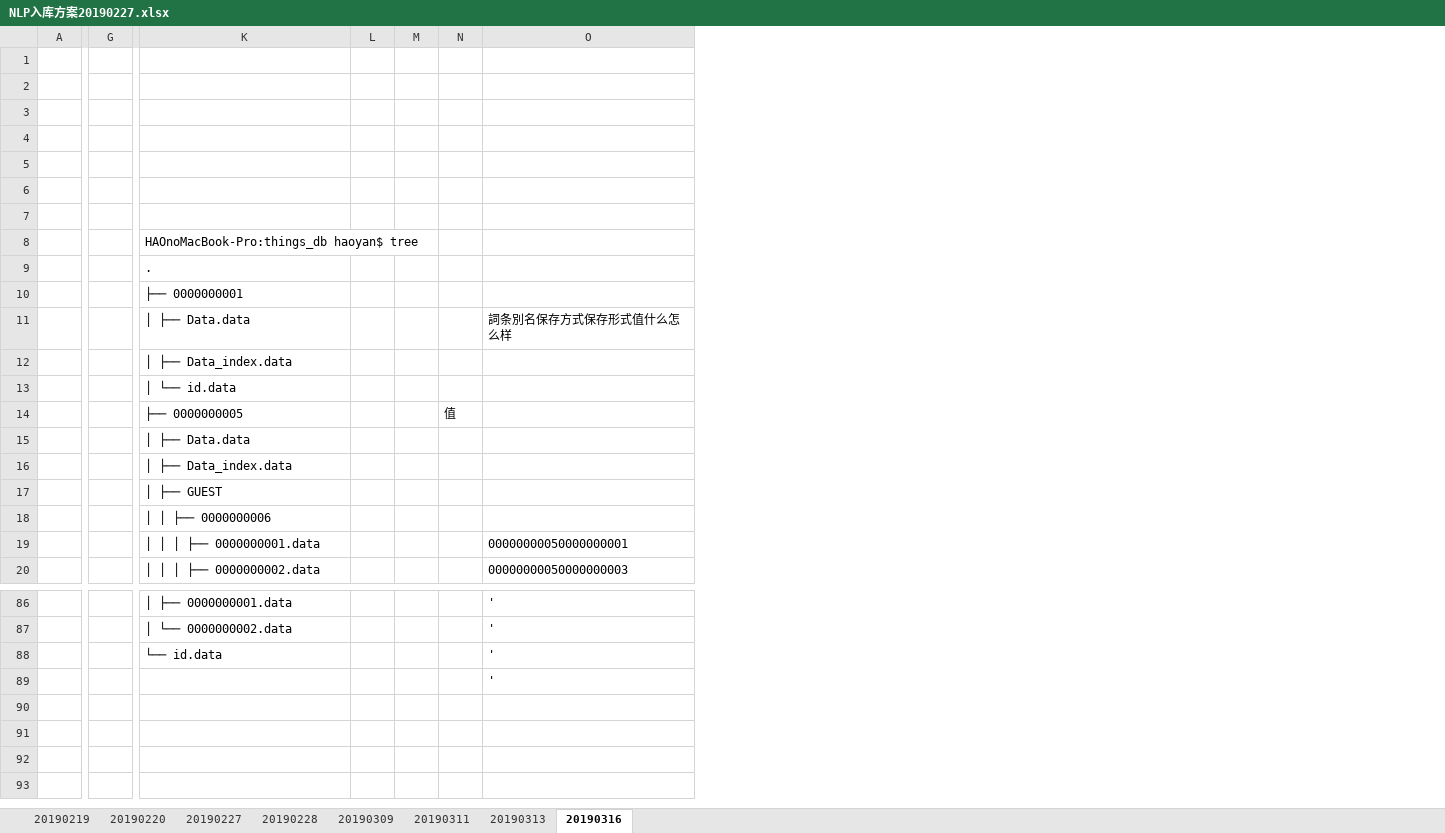
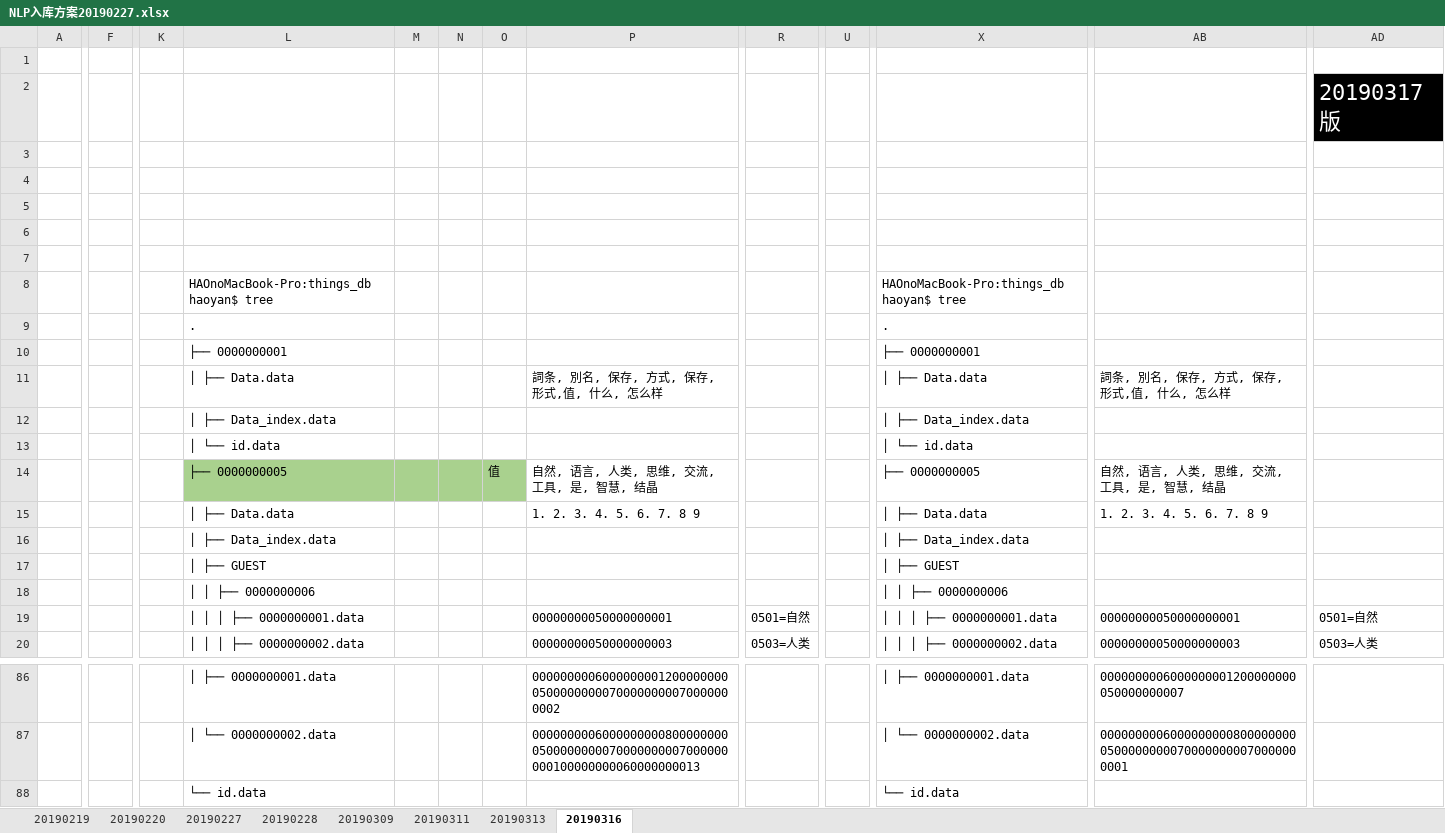
Before and after one commit to YANHAOsTHINGSdb/THINGSdb, an Excel workbook: doc/NLP入库方案20190227.xlsx, sheet 20190316, drawn as a sheet; only a part is shown, gaps mark what is left out; values as stored, in another font and other column widths than the file's, no borders; removed rows and columns are numbered as before the commit, all else as after; rows hold the shown columns only; the diff covers the shown part only; the diff names each change by its address in the sheet, - before the commit and + after, or states it on an @@ line.

```diff
--- a/doc/NLP入库方案20190227.xlsx (sheet 20190316)
+++ b/doc/NLP入库方案20190227.xlsx (sheet 20190316)
+column F, empty
-column G, empty
+column K, empty
+column R, rows 19-20: 0501=自然 | 0503=人类
+column U, empty
+column X, rows 8-20: HAOnoMacBook-Pro:things_db haoyan$ tree | . | ├── 0000000001 | │ ├── Data.data | │ ├── Data_index.data | │ └── id.data | ├── 0000000005 | │ ├── Data.data | │ ├── Data_index.data | │ ├── GUEST | │ │ ├── 0000000006 | │ │ │ ├── 0000000001.data | │ │ │ ├── 0000000002.data; rows 86-88: │ ├── 0000000001.data | │ └── 0000000002.data | └── id.data
+column AB, rows 11-20: 詞条, 別名, 保存, 方式, 保存, 形式,值, 什么, 怎么样 |  |  | 自然, 语言, 人类, 思维, 交流, 工具, 是, 智慧, 结晶 | 1. 2. 3. 4. 5. 6. 7. 8 9 |  |  |  | 00000000050000000001 | 00000000050000000003; rows 86-87: 0000000006000000001200000000050000000007 | 000000000600000000080000000005000000000700000000070000000001
+column AD, rows 2-20: 20190317版 |  |  |  |  |  |  |  |  |  |  |  |  |  |  |  |  | 0501=自然 | 0503=人类
-P11: 詞条別名保存方式保存形式值什么怎么样
+P11: 詞条, 別名, 保存, 方式, 保存, 形式,值, 什么, 怎么样
-L14:O14 fill: none
+L14:O14 fill: #A9D18E
-P14: (empty)
+P14: 自然, 语言, 人类, 思维, 交流, 工具, 是, 智慧, 结晶
-P15: (empty)
+P15: 1. 2. 3. 4. 5. 6. 7. 8 9
-P86: '
+P86: 000000000600000000120000000005000000000700000000070000000002
-P87: '
+P87: 00000000060000000008000000000500000000070000000007000000000100000000060000000013
-P88: '
+P88: (empty)
-row 89:  |  |  |  |  |  | '
```
Also changed, not shown: 7 added columns, 1 removed column, 32 edited cells and cell formats elsewhere in this sheet, 2 other files.
